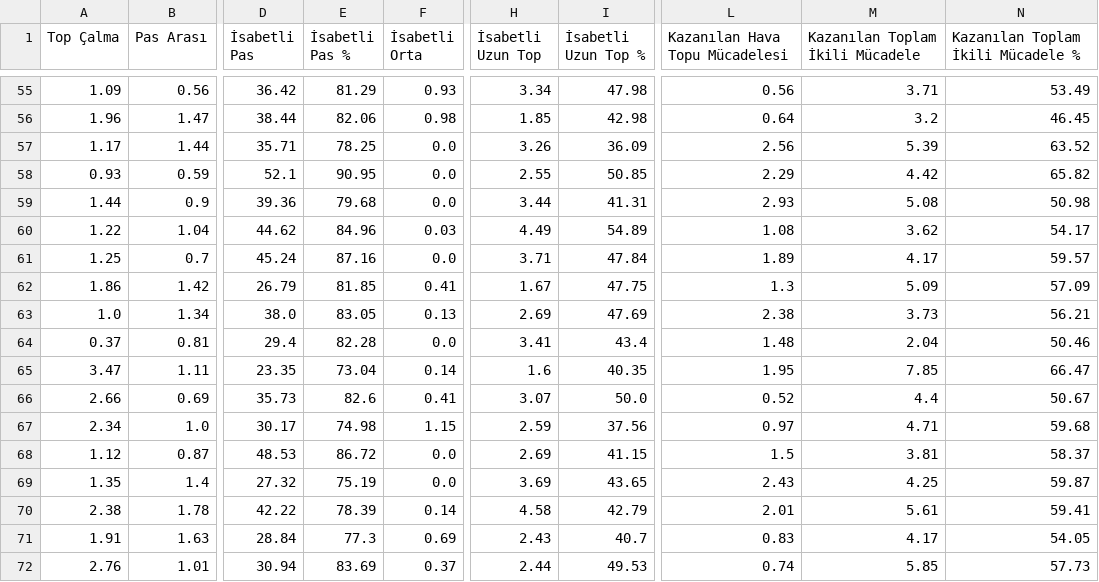
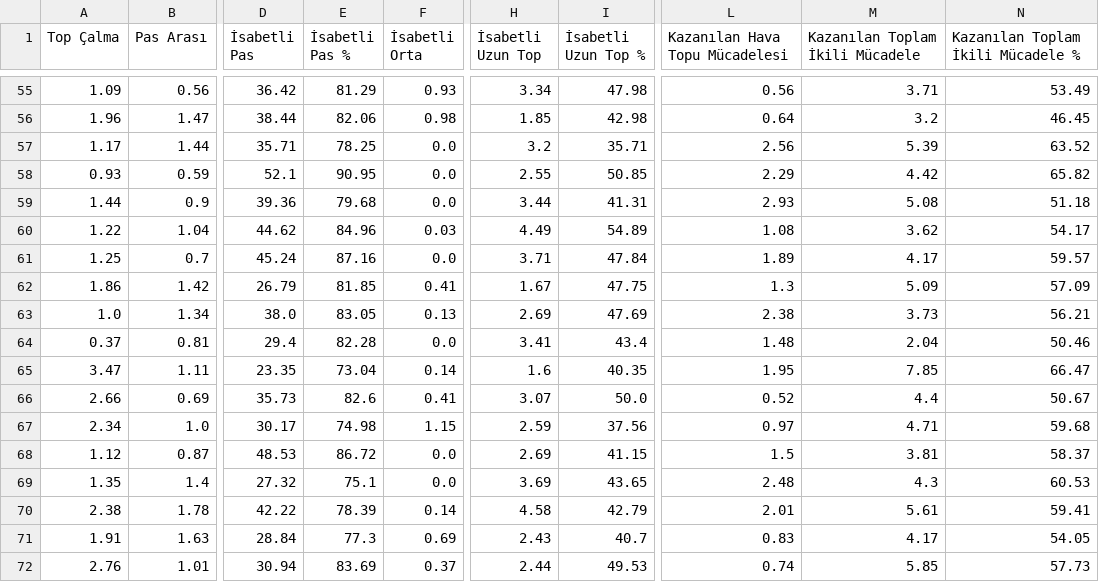
Before and after one commit to scatterradarcsv/csv_scatter_radar, a CSV file: defenders.csv, drawn as a sheet; only a part is shown, gaps mark what is left out; the diff names each change by its address in the sheet, - before the commit and + after, or states it on an @@ line.

Commit message:
Updated defenders.csv

```diff
--- a/defenders.csv
+++ b/defenders.csv
-H57 (İsabetli Uzun Top): 3.26
+H57 (İsabetli Uzun Top): 3.2
-I57 (İsabetli Uzun Top %): 36.09
+I57 (İsabetli Uzun Top %): 35.71
-N59: 50.98
+N59: 51.18
-E69 (İsabetli Pas %): 75.19
+E69 (İsabetli Pas %): 75.1
-L69 (Kazanılan Hava Topu Mücadelesi): 2.43
+L69 (Kazanılan Hava Topu Mücadelesi): 2.48
-M69 (Kazanılan Toplam İkili Mücadele): 4.25
+M69 (Kazanılan Toplam İkili Mücadele): 4.3
-N69: 59.87
+N69: 60.53
```
